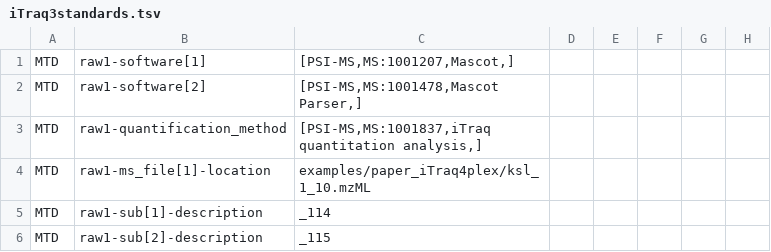
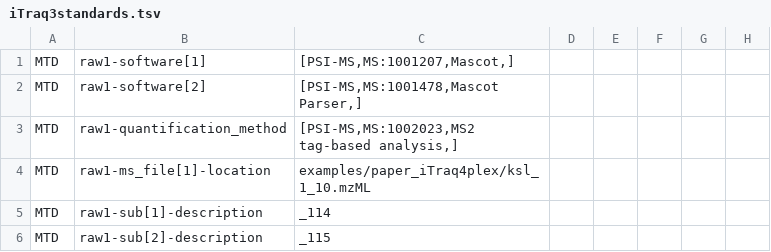
Before and after one commit to bezzlab/x-tracker, a TSV file: examples/standardValues/iTraq3standards.tsv, drawn as a sheet; only a part is shown; the diff covers the shown part only; the diff names each change by its address in the sheet, - before the commit and + after, or states it on an @@ line.

```diff
--- a/examples/standardValues/iTraq3standards.tsv
+++ b/examples/standardValues/iTraq3standards.tsv
-C3: [PSI-MS,MS:1001837,iTraq quantitation analysis,]
+C3: [PSI-MS,MS:1002023,MS2 tag-based analysis,]
```
Also changed, not shown: 63 edited cells elsewhere in this file, examples/standardValues/iTraq3standards.csv, 16 other files.
